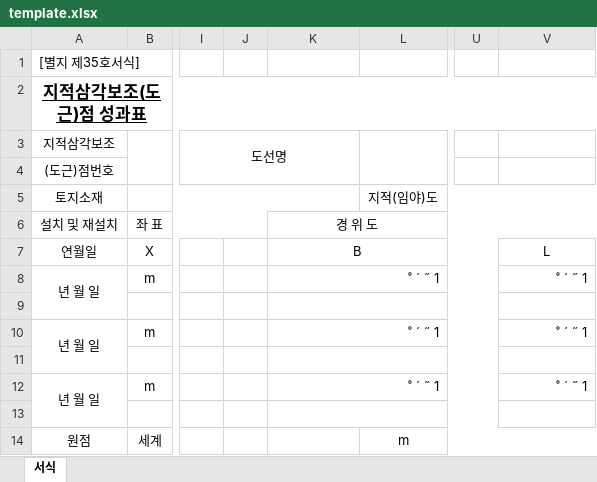
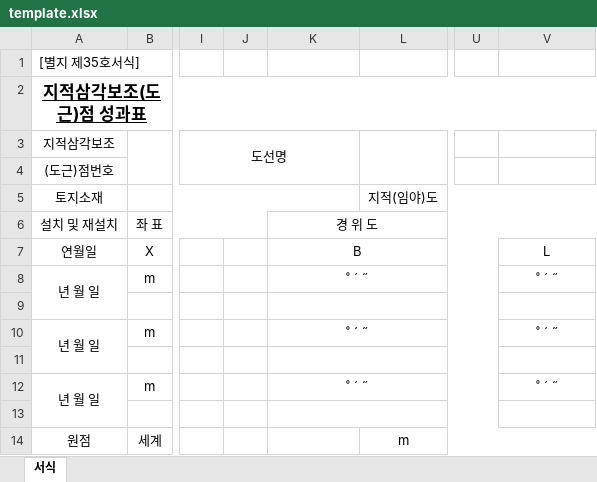
Before and after one commit to fighting58/ccp_reportcard, an Excel workbook: template.xlsx, sheet 서식, drawn as a sheet; only a part is shown, gaps mark what is left out; values as stored, in another font and other column widths than the file's, no borders; the diff names each change by its address in the sheet, - before the commit and + after, or states it on an @@ line.

```diff
--- a/template.xlsx (sheet 서식)
+++ b/template.xlsx (sheet 서식)
-K8: ˚ ´ ˝ 1
+K8: ˚ ´ ˝
-K8 alignment: right
+K8 alignment: center
-V8: ˚ ´ ˝ 1
+V8: ˚ ´ ˝
-V8 alignment: right
+V8 alignment: center
-K10: ˚ ´ ˝ 1
+K10: ˚ ´ ˝
-K10 alignment: right
+K10 alignment: center
-V10: ˚ ´ ˝ 1
+V10: ˚ ´ ˝
-V10 alignment: right
+V10 alignment: center
-K12: ˚ ´ ˝ 1
+K12: ˚ ´ ˝
-K12 alignment: right
+K12 alignment: center
-V12: ˚ ´ ˝ 1
+V12: ˚ ´ ˝
-V12 alignment: right
+V12 alignment: center
```
Also changed, not shown: 5 other files.
